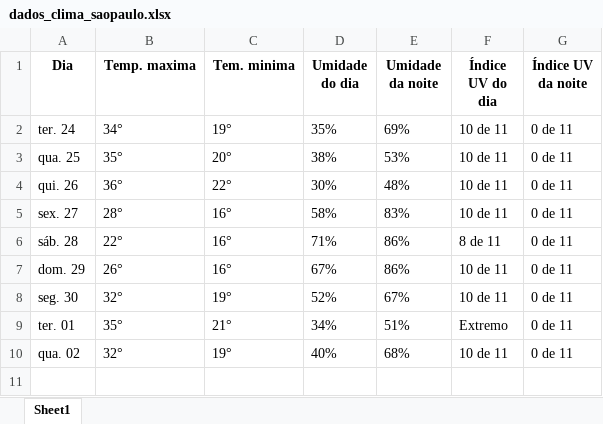
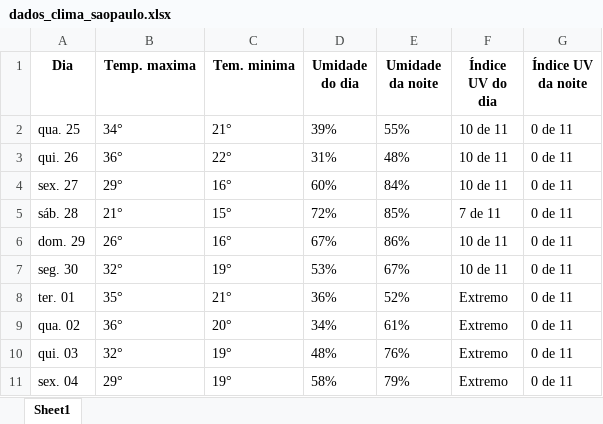
Before and after one commit to Automation-Avengers/Monitor_climatico, an Excel workbook: bot-coleta-de-dados-climáticos/dados_clima_saopaulo.xlsx, sheet Sheet1, drawn as a sheet; values as stored, in another font and other column widths than the file's, no borders; removed rows and columns are numbered as before the commit, all else as after; the diff names each change by its address in the sheet, - before the commit and + after, or states it on an @@ line.

```diff
--- a/bot-coleta-de-dados-climáticos/dados_clima_saopaulo.xlsx (sheet Sheet1)
+++ b/bot-coleta-de-dados-climáticos/dados_clima_saopaulo.xlsx (sheet Sheet1)
-row 2: ter. 24 | 34° | 19° | 35% | 69% | 10 de 11 | 0 de 11
-B2 (Temp. maxima): 35°
+B2 (Temp. maxima): 34°
-C2 (Tem. minima): 20°
+C2 (Tem. minima): 21°
-D2 (Umidade do dia): 38%
+D2 (Umidade do dia): 39%
-E2 (Umidade da noite): 53%
+E2 (Umidade da noite): 55%
-D3 (Umidade do dia): 30%
+D3 (Umidade do dia): 31%
-B4 (Temp. maxima): 28°
+B4 (Temp. maxima): 29°
-D4 (Umidade do dia): 58%
+D4 (Umidade do dia): 60%
-E4 (Umidade da noite): 83%
+E4 (Umidade da noite): 84%
-B5 (Temp. maxima): 22°
+B5 (Temp. maxima): 21°
-C5 (Tem. minima): 16°
+C5 (Tem. minima): 15°
-D5 (Umidade do dia): 71%
+D5 (Umidade do dia): 72%
-E5 (Umidade da noite): 86%
+E5 (Umidade da noite): 85%
-F5 (Índice UV do dia): 8 de 11
+F5 (Índice UV do dia): 7 de 11
-D7 (Umidade do dia): 52%
+D7 (Umidade do dia): 53%
-D8 (Umidade do dia): 34%
+D8 (Umidade do dia): 36%
-E8 (Umidade da noite): 51%
+E8 (Umidade da noite): 52%
-B9 (Temp. maxima): 32°
+B9 (Temp. maxima): 36°
-C9 (Tem. minima): 19°
+C9 (Tem. minima): 20°
-D9 (Umidade do dia): 40%
+D9 (Umidade do dia): 34%
-E9 (Umidade da noite): 68%
+E9 (Umidade da noite): 61%
-F9 (Índice UV do dia): 10 de 11
+F9 (Índice UV do dia): Extremo
+row 10: qui. 03 | 32° | 19° | 48% | 76% | Extremo | 0 de 11
+row 11: sex. 04 | 29° | 19° | 58% | 79% | Extremo | 0 de 11
```
Also changed, not shown: bot-coleta-de-dados-climáticos/dados_clima_manaus.xlsx, bot-coleta-de-dados-climáticos/dados_comparados_manaus_sp.xlsx, 1 other file.
